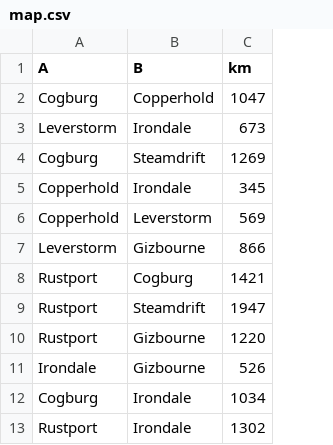
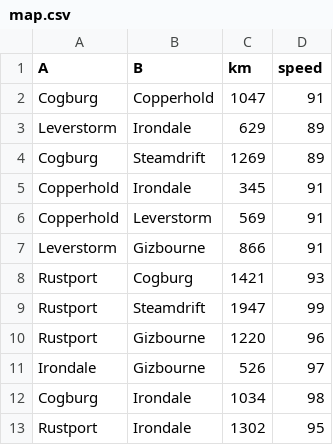
Before and after one commit to Nagelfar/tt-kata-2, a CSV file: map.csv, drawn as a sheet; the diff names each change by its address in the sheet, - before the commit and + after, or states it on an @@ line.

```diff
--- a/map.csv
+++ b/map.csv
+column D (speed), rows 2-13: 91 | 89 | 89 | 91 | 91 | 91 | 93 | 99 | 96 | 97 | 98 | 95
-C3 (km): 673
+C3 (km): 629
```
Also changed, not shown: 3 other files.
